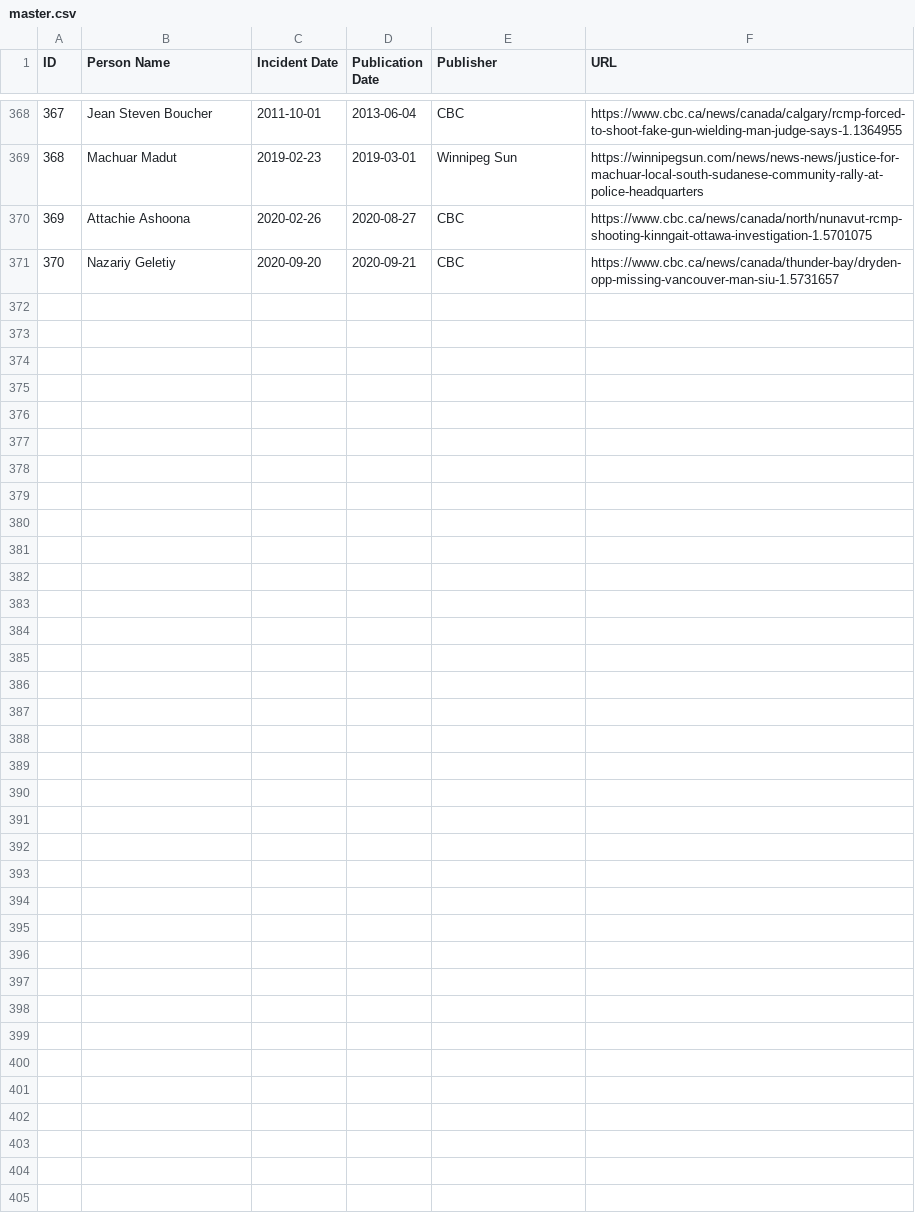
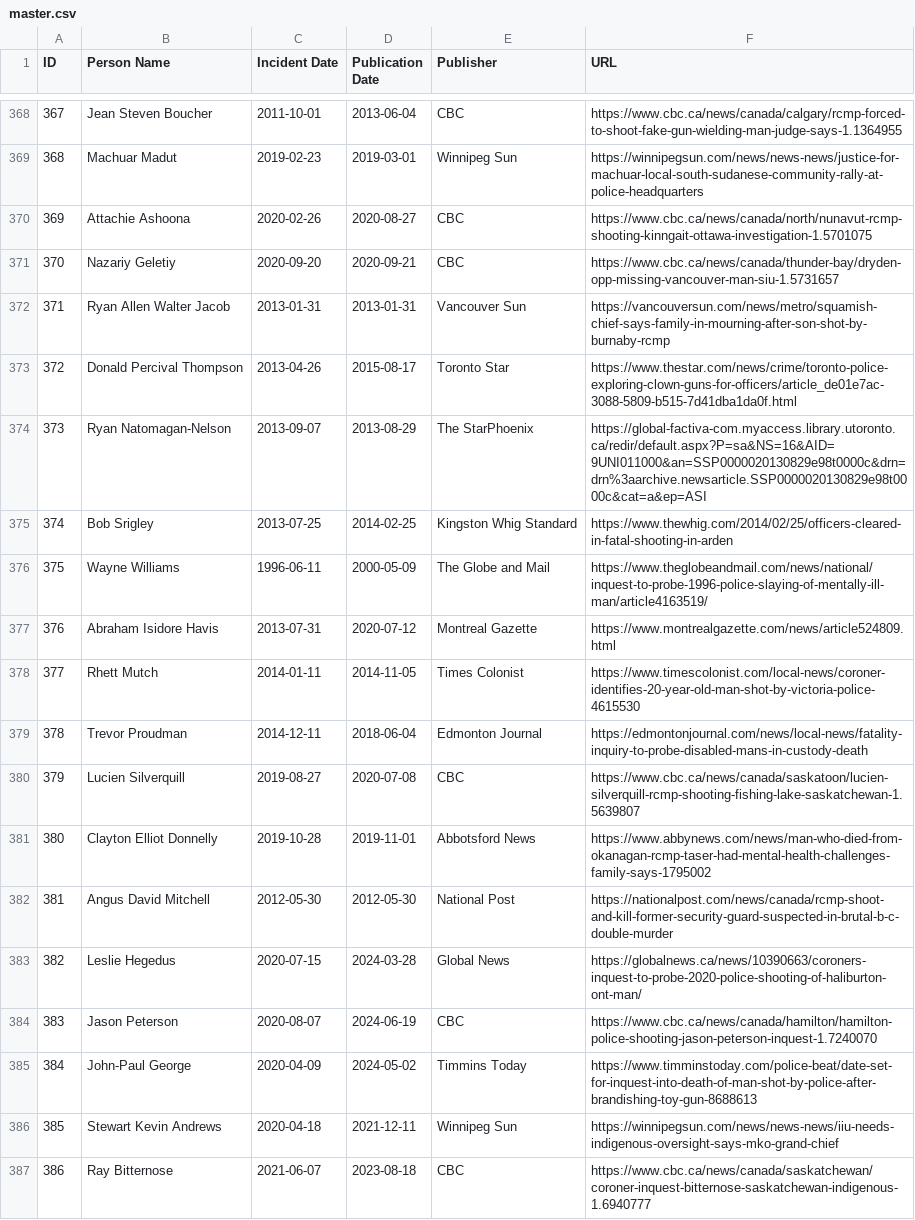
Before and after one commit to smfsamir/sympathy-in-media, a CSV file: data/master.csv, drawn as a sheet; only a part is shown, gaps mark what is left out; the diff names each change by its address in the sheet, - before the commit and + after, or states it on an @@ line.

Commit message:
386 articles

```diff
--- a/data/master.csv
+++ b/data/master.csv
+row 372: 371 | Ryan Allen Walter Jacob | 2013-01-31 | 2013-01-31 | Vancouver Sun | https://vancouversun.com/news/metro/squamish-chief-says-family-in-mourning-after-son-shot-by-burnaby-rcmp
+row 373: 372 | Donald Percival Thompson | 2013-04-26 | 2015-08-17 | Toronto Star | https://www.thestar.com/news/crime/toronto-police-exploring-clown-guns-for-officers/article_de01e7ac-3088-5809-b515-7d41dba1da0f.html
+row 374: 373 | Ryan Natomagan-Nelson | 2013-09-07 | 2013-08-29 | The StarPhoenix | https://global-factiva-com.myaccess.library.utoronto.ca/redir/default.aspx?P=sa&NS=16&AID=9UNI011000&an=SSP0000020130829e98t0000c&drn=drn%3aarchive.newsarticle.SSP0000020130829e98t0000c&cat=a&ep=ASI
+row 375: 374 | Bob Srigley | 2013-07-25 | 2014-02-25 | Kingston Whig Standard | https://www.thewhig.com/2014/02/25/officers-cleared-in-fatal-shooting-in-arden
+row 376: 375 | Wayne Williams | 1996-06-11 | 2000-05-09 | The Globe and Mail | https://www.theglobeandmail.com/news/national/inquest-to-probe-1996-police-slaying-of-mentally-ill-man/article4163519/
+row 377: 376 | Abraham Isidore Havis | 2013-07-31 | 2020-07-12 | Montreal Gazette | https://www.montrealgazette.com/news/article524809.html
+row 378: 377 | Rhett Mutch | 2014-01-11 | 2014-11-05 | Times Colonist | https://www.timescolonist.com/local-news/coroner-identifies-20-year-old-man-shot-by-victoria-police-4615530
+row 379: 378 | Trevor Proudman | 2014-12-11 | 2018-06-04 | Edmonton Journal | https://edmontonjournal.com/news/local-news/fatality-inquiry-to-probe-disabled-mans-in-custody-death
+row 380: 379 | Lucien Silverquill | 2019-08-27 | 2020-07-08 | CBC | https://www.cbc.ca/news/canada/saskatoon/lucien-silverquill-rcmp-shooting-fishing-lake-saskatchewan-1.5639807
+row 381: 380 | Clayton Elliot Donnelly | 2019-10-28 | 2019-11-01 | Abbotsford News | https://www.abbynews.com/news/man-who-died-from-okanagan-rcmp-taser-had-mental-health-challenges-family-says-1795002
+row 382: 381 | Angus David Mitchell | 2012-05-30 | 2012-05-30 | National Post | https://nationalpost.com/news/canada/rcmp-shoot-and-kill-former-security-guard-suspected-in-brutal-b-c-double-murder
+row 383: 382 | Leslie Hegedus | 2020-07-15 | 2024-03-28 | Global News | https://globalnews.ca/news/10390663/coroners-inquest-to-probe-2020-police-shooting-of-haliburton-ont-man/
+row 384: 383 | Jason Peterson | 2020-08-07 | 2024-06-19 | CBC | https://www.cbc.ca/news/canada/hamilton/hamilton-police-shooting-jason-peterson-inquest-1.7240070
+row 385: 384 | John-Paul George | 2020-04-09 | 2024-05-02 | Timmins Today | https://www.timminstoday.com/police-beat/date-set-for-inquest-into-death-of-man-shot-by-police-after-brandishing-toy-gun-8688613
+row 386: 385 | Stewart Kevin Andrews | 2020-04-18 | 2021-12-11 | Winnipeg Sun | https://winnipegsun.com/news/news-news/iiu-needs-indigenous-oversight-says-mko-grand-chief
+row 387: 386 | Ray Bitternose | 2021-06-07 | 2023-08-18 | CBC | https://www.cbc.ca/news/canada/saskatchewan/coroner-inquest-bitternose-saskatchewan-indigenous-1.6940777
```
Also changed, not shown: 16 other files.
